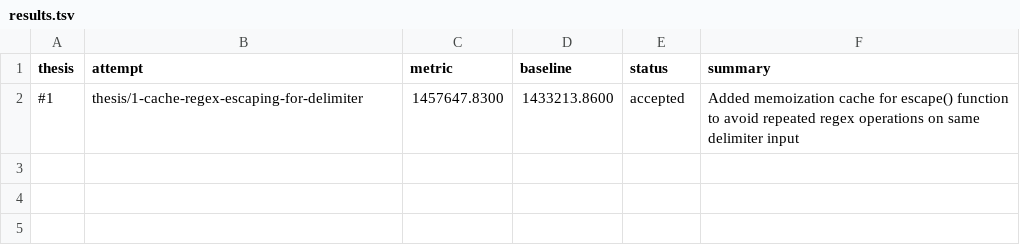
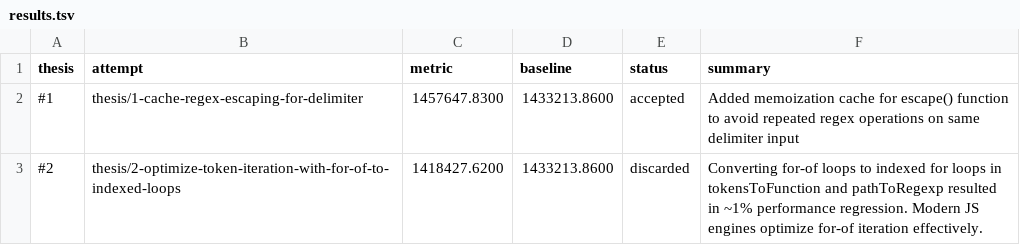
Before and after one commit to samadin-123/path-to-regexp, a TSV file: results.tsv, drawn as a sheet; the diff names each change by its address in the sheet, - before the commit and + after, or states it on an @@ line.

Commit message:
Update results.tsv via polyresearch sync.

```diff
--- a/results.tsv
+++ b/results.tsv
+row 3: #2 | thesis/2-optimize-token-iteration-with-for-of-to-indexed-loops | 1418427.6200 | 1433213.8600 | discarded | Converting for-of loops to indexed for loops in tokensToFunction and pathToRegexp resulted in ~1% performance regression. Modern JS engines optimize for-of iteration effectively.
```
